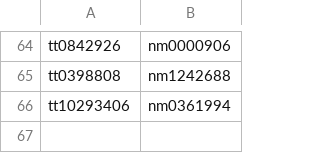
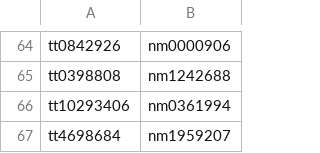
Before and after one commit to rodrigo-moreno/movie_net, a CSV file: history.csv, drawn as a sheet; only a part is shown, gaps mark what is left out; the diff names each change by its address in the sheet, - before the commit and + after, or states it on an @@ line.

Commit message:
Added to history file.

```diff
--- a/history.csv
+++ b/history.csv
+row 67: tt4698684 | nm1959207
```
